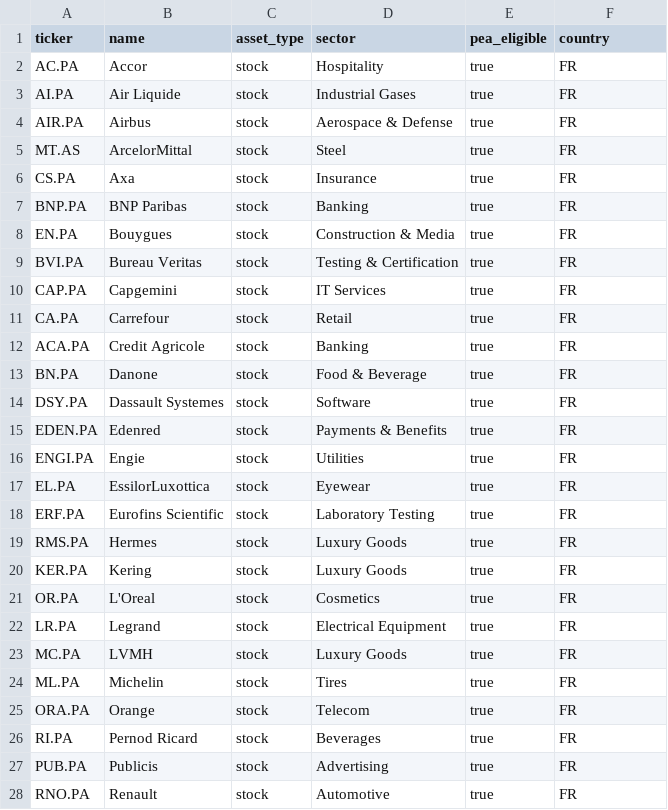
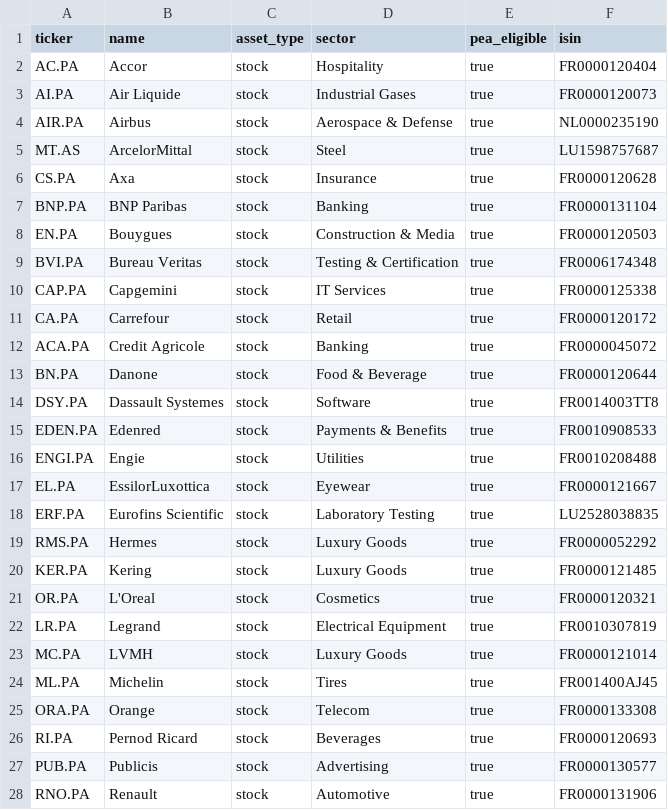
Before and after one commit to nguyen-nhat-mai/personal_investment, a CSV file: dbt/seeds/pea_watchlist.csv, drawn as a sheet; only a part is shown; the diff covers the shown part only.

```diff
--- a/dbt/seeds/pea_watchlist.csv
+++ b/dbt/seeds/pea_watchlist.csv
@@ -1,28 +1,28 @@
-ticker,name,asset_type,sector,pea_eligible,country
-AC.PA,Accor,stock,Hospitality,true,FR
-AI.PA,Air Liquide,stock,Industrial Gases,true,FR
-AIR.PA,Airbus,stock,Aerospace & Defense,true,FR
-MT.AS,ArcelorMittal,stock,Steel,true,FR
-CS.PA,Axa,stock,Insurance,true,FR
-BNP.PA,BNP Paribas,stock,Banking,true,FR
-EN.PA,Bouygues,stock,Construction & Media,true,FR
-BVI.PA,Bureau Veritas,stock,Testing & Certification,true,FR
-CAP.PA,Capgemini,stock,IT Services,true,FR
-CA.PA,Carrefour,stock,Retail,true,FR
-ACA.PA,Credit Agricole,stock,Banking,true,FR
-BN.PA,Danone,stock,Food & Beverage,true,FR
-DSY.PA,Dassault Systemes,stock,Software,true,FR
-EDEN.PA,Edenred,stock,Payments & Benefits,true,FR
-ENGI.PA,Engie,stock,Utilities,true,FR
-EL.PA,EssilorLuxottica,stock,Eyewear,true,FR
-ERF.PA,Eurofins Scientific,stock,Laboratory Testing,true,FR
-RMS.PA,Hermes,stock,Luxury Goods,true,FR
-KER.PA,Kering,stock,Luxury Goods,true,FR
-OR.PA,L'Oreal,stock,Cosmetics,true,FR
-LR.PA,Legrand,stock,Electrical Equipment,true,FR
-MC.PA,LVMH,stock,Luxury Goods,true,FR
-ML.PA,Michelin,stock,Tires,true,FR
-ORA.PA,Orange,stock,Telecom,true,FR
-RI.PA,Pernod Ricard,stock,Beverages,true,FR
-PUB.PA,Publicis,stock,Advertising,true,FR
-RNO.PA,Renault,stock,Automotive,true,FR
+ticker,name,asset_type,sector,pea_eligible,isin
+AC.PA,Accor,stock,Hospitality,true,FR0000120404
+AI.PA,Air Liquide,stock,Industrial Gases,true,FR0000120073
+AIR.PA,Airbus,stock,Aerospace & Defense,true,NL0000235190
+MT.AS,ArcelorMittal,stock,Steel,true,LU1598757687
+CS.PA,Axa,stock,Insurance,true,FR0000120628
+BNP.PA,BNP Paribas,stock,Banking,true,FR0000131104
+EN.PA,Bouygues,stock,Construction & Media,true,FR0000120503
+BVI.PA,Bureau Veritas,stock,Testing & Certification,true,FR0006174348
+CAP.PA,Capgemini,stock,IT Services,true,FR0000125338
+CA.PA,Carrefour,stock,Retail,true,FR0000120172
+ACA.PA,Credit Agricole,stock,Banking,true,FR0000045072
+BN.PA,Danone,stock,Food & Beverage,true,FR0000120644
+DSY.PA,Dassault Systemes,stock,Software,true,FR0014003TT8
+EDEN.PA,Edenred,stock,Payments & Benefits,true,FR0010908533
+ENGI.PA,Engie,stock,Utilities,true,FR0010208488
+EL.PA,EssilorLuxottica,stock,Eyewear,true,FR0000121667
+ERF.PA,Eurofins Scientific,stock,Laboratory Testing,true,LU2528038835
+RMS.PA,Hermes,stock,Luxury Goods,true,FR0000052292
+KER.PA,Kering,stock,Luxury Goods,true,FR0000121485
+OR.PA,L'Oreal,stock,Cosmetics,true,FR0000120321
+LR.PA,Legrand,stock,Electrical Equipment,true,FR0010307819
+MC.PA,LVMH,stock,Luxury Goods,true,FR0000121014
+ML.PA,Michelin,stock,Tires,true,FR001400AJ45
+ORA.PA,Orange,stock,Telecom,true,FR0000133308
+RI.PA,Pernod Ricard,stock,Beverages,true,FR0000120693
+PUB.PA,Publicis,stock,Advertising,true,FR0000130577
+RNO.PA,Renault,stock,Automotive,true,FR0000131906
```
Also changed, not shown: 23 edited cells elsewhere in this file, 10 other files.
